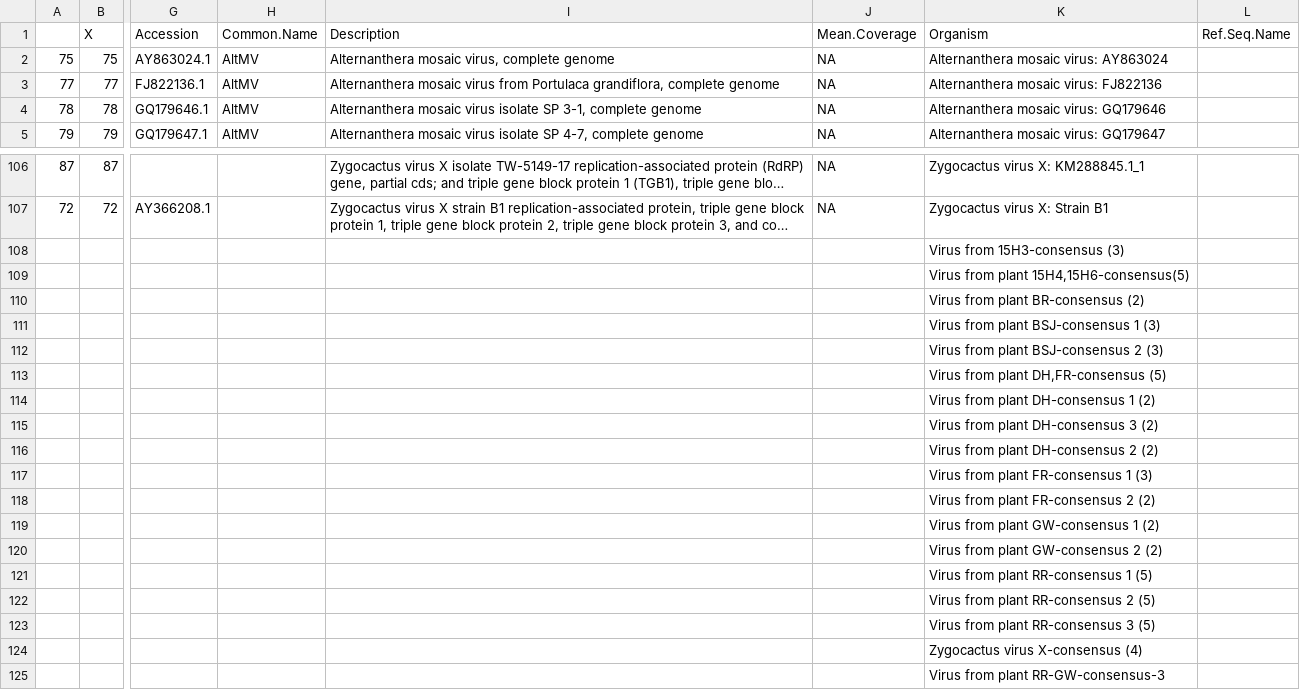
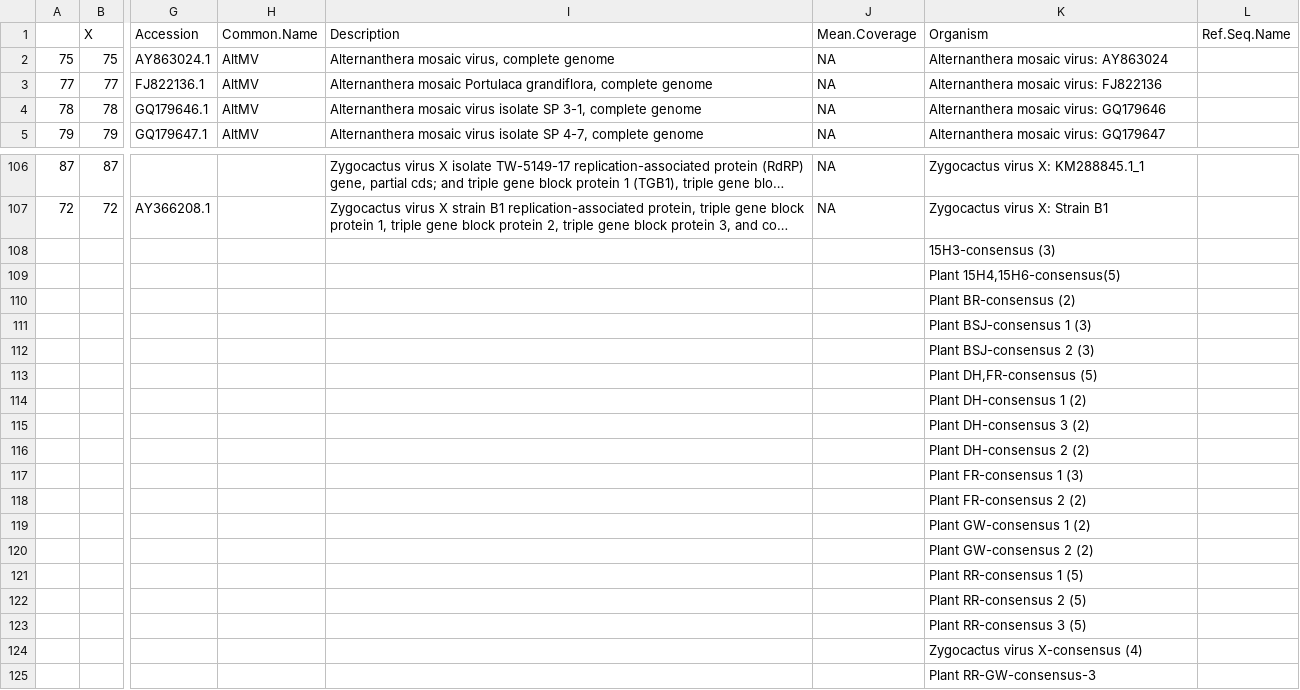
Before and after one commit to alexatyszka/cactusvirusx, a CSV file: data/data_v1/cvx_hostdata_v3.csv, drawn as a sheet; only a part is shown, gaps mark what is left out; long unchanged cells end in …; the diff covers the shown part only; the diff names each change by its address in the sheet, - before the commit and + after, or states it on an @@ line.

```diff
--- a/data/data_v1/cvx_hostdata_v3.csv
+++ b/data/data_v1/cvx_hostdata_v3.csv
-I3 (Description): Alternanthera mosaic virus from Portulaca grandiflora,…
+I3 (Description): Alternanthera mosaic Portulaca grandiflora,…
-K108 (Organism): Virus from 15H3-consensus (3)
+K108 (Organism): 15H3-consensus (3)
-K109 (Organism): Virus from plant 15H4,15H6-consensus(5)
+K109 (Organism): Plant 15H4,15H6-consensus(5)
-K110 (Organism): Virus from plant BR-consensus (2)
+K110 (Organism): Plant BR-consensus (2)
-K111 (Organism): Virus from plant BSJ-consensus 1 (3)
+K111 (Organism): Plant BSJ-consensus 1 (3)
-K112 (Organism): Virus from plant BSJ-consensus 2 (3)
+K112 (Organism): Plant BSJ-consensus 2 (3)
-K113 (Organism): Virus from plant DH,FR-consensus (5)
+K113 (Organism): Plant DH,FR-consensus (5)
-K114 (Organism): Virus from plant DH-consensus 1 (2)
+K114 (Organism): Plant DH-consensus 1 (2)
-K115 (Organism): Virus from plant DH-consensus 3 (2)
+K115 (Organism): Plant DH-consensus 3 (2)
-K116 (Organism): Virus from plant DH-consensus 2 (2)
+K116 (Organism): Plant DH-consensus 2 (2)
-K117 (Organism): Virus from plant FR-consensus 1 (3)
+K117 (Organism): Plant FR-consensus 1 (3)
-K118 (Organism): Virus from plant FR-consensus 2 (2)
+K118 (Organism): Plant FR-consensus 2 (2)
-K119 (Organism): Virus from plant GW-consensus 1 (2)
+K119 (Organism): Plant GW-consensus 1 (2)
-K120 (Organism): Virus from plant GW-consensus 2 (2)
+K120 (Organism): Plant GW-consensus 2 (2)
-K121 (Organism): Virus from plant RR-consensus 1 (5)
+K121 (Organism): Plant RR-consensus 1 (5)
-K122 (Organism): Virus from plant RR-consensus 2 (5)
+K122 (Organism): Plant RR-consensus 2 (5)
-K123 (Organism): Virus from plant RR-consensus 3 (5)
+K123 (Organism): Plant RR-consensus 3 (5)
-K125 (Organism): Virus from plant RR-GW-consensus-3
+K125 (Organism): Plant RR-GW-consensus-3
```
Also changed, not shown: 69 edited cells elsewhere in this file, 8 other files.
